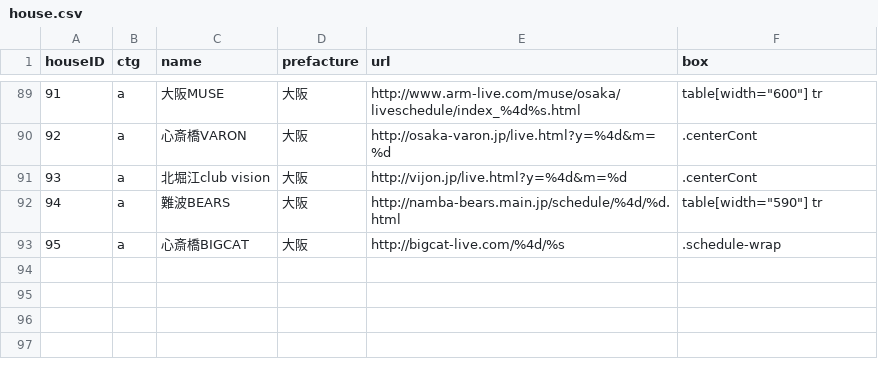
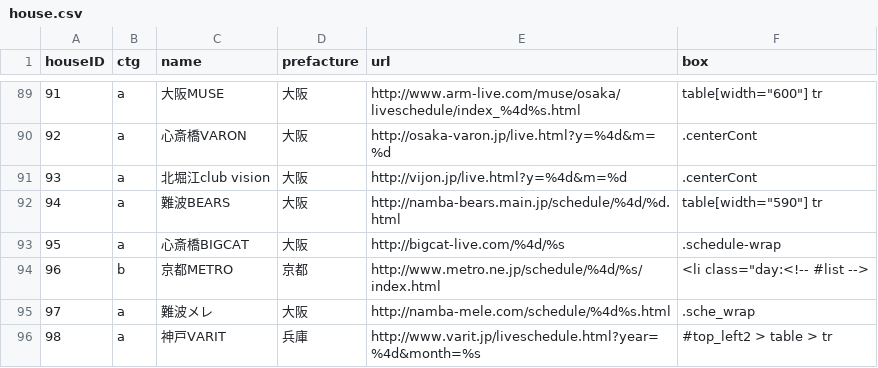
Before and after one commit to maruchanman/__band_app, a CSV file: back/modules/rape/house.csv, drawn as a sheet; only a part is shown, gaps mark what is left out.

Commit message:
update rape

```diff
--- a/back/modules/rape/house.csv
+++ b/back/modules/rape/house.csv
@@ -93 +93,4 @@ houseID,ctg,name,prefacture,url,box
 95,a,心斎橋BIGCAT,大阪,http://bigcat-live.com/%4d/%s,.schedule-wrap
+96,b,京都METRO,京都,http://www.metro.ne.jp/schedule/%4d/%s/index.html,<li class="day:<!-- #list -->
+97,a,難波メレ,大阪,http://namba-mele.com/schedule/%4d%s.html,.sche_wrap
+98,a,神戸VARIT,兵庫,http://www.varit.jp/liveschedule.html?year=%4d&month=%s,#top_left2 > table > tr
```
Also changed, not shown: 8 other files.
